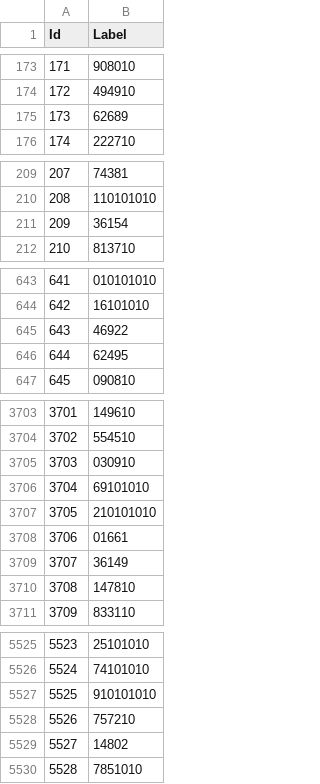
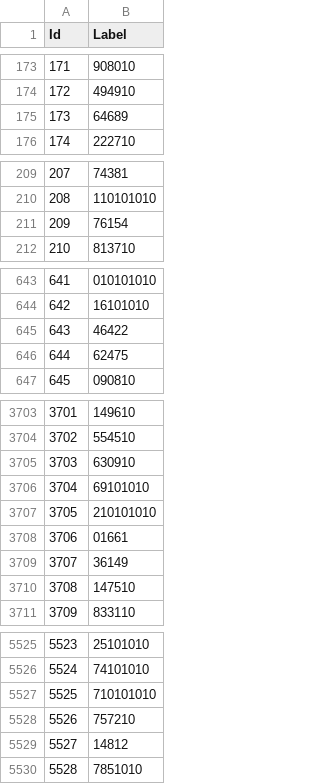
Before and after one commit to iwantadventureinthegreatwidesomewhere/Multi-Label-Classification-of-Image-Data, a CSV file: sample.csv, drawn as a sheet; only a part is shown, gaps mark what is left out; the diff covers the shown part only.

```diff
--- a/sample.csv
+++ b/sample.csv
@@ -174,3 +174,3 @@ Id,Label
 172,494910
-173,62689
+173,64689
 174,222710
@@ -210,3 +210,3 @@ Id,Label
 208,110101010
-209,36154
+209,76154
 210,813710
@@ -644,4 +644,4 @@ Id,Label
 642,16101010
-643,46922
-644,62495
+643,46422
+644,62475
 645,090810
@@ -3704,3 +3704,3 @@ Id,Label
 3702,554510
-3703,030910
+3703,630910
 3704,69101010
@@ -3709,3 +3709,3 @@ Id,Label
 3707,36149
-3708,147810
+3708,147510
 3709,833110
@@ -5526,5 +5526,5 @@ Id,Label
 5524,74101010
-5525,910101010
+5525,710101010
 5526,757210
-5527,14802
+5527,14812
 5528,7851010
```
Also changed, not shown: 99 edited cells elsewhere in this file, 2 other files.
